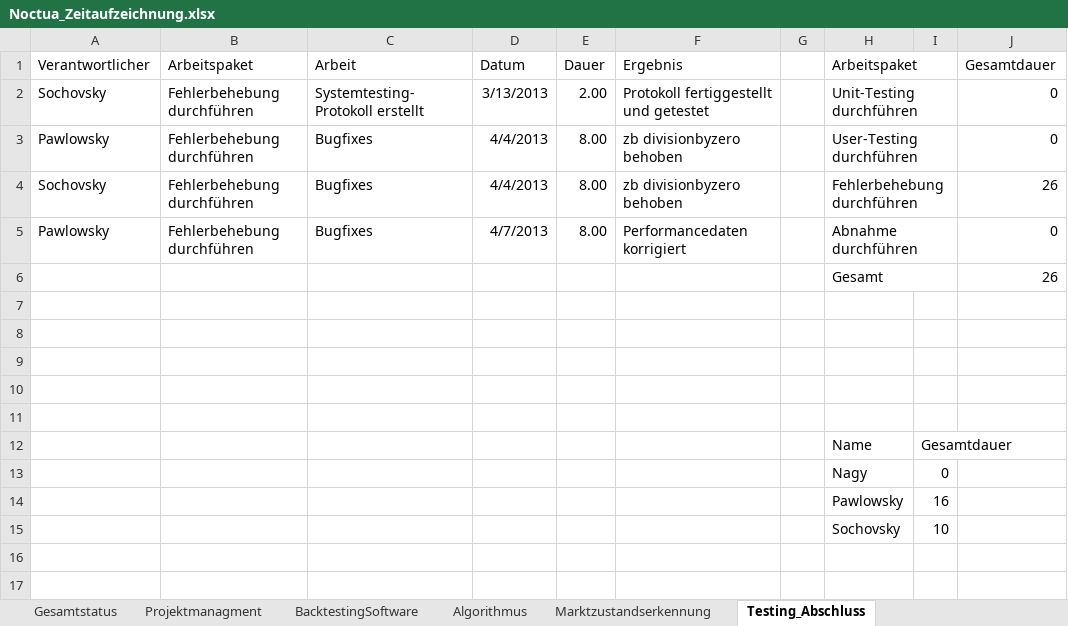
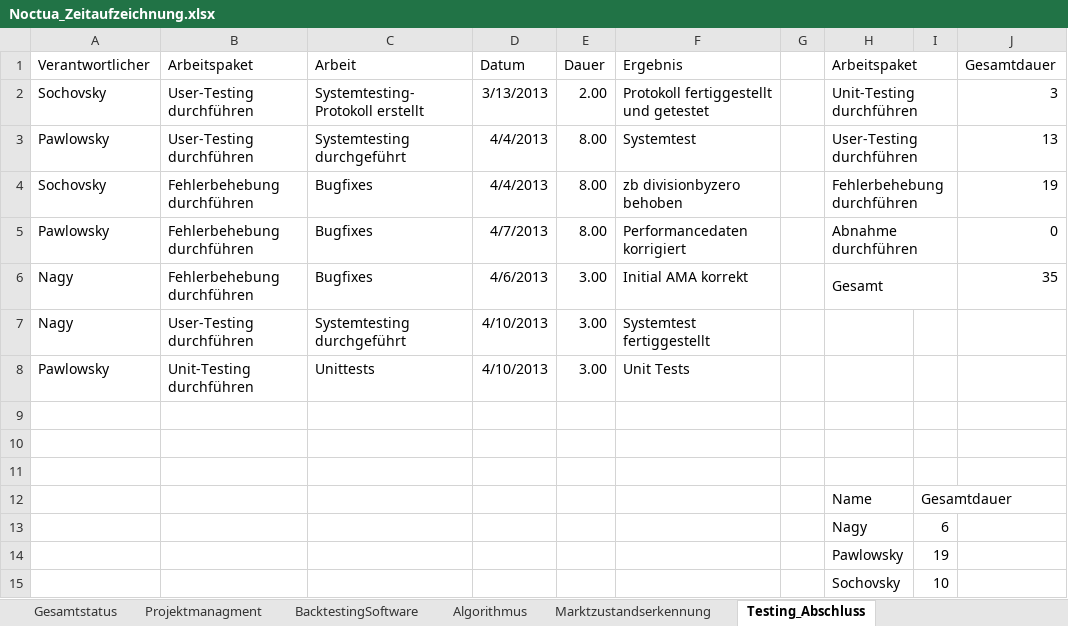
Before and after one commit to gabpaw987/Noctua, an Excel workbook: Dokumentation/Noctua_Zeitaufzeichnung.xlsx, sheet Testing_Abschluss, drawn as a sheet; values as stored, in another font and other column widths than the file's, no borders; removed rows and columns are numbered as before the commit, all else as after; the diff names each change by its address in the sheet, - before the commit and + after, or states it on an @@ line.

```diff
--- a/Dokumentation/Noctua_Zeitaufzeichnung.xlsx (sheet Testing_Abschluss)
+++ b/Dokumentation/Noctua_Zeitaufzeichnung.xlsx (sheet Testing_Abschluss)
-B2:B3 (Arbeitspaket): Fehlerbehebung durchführen
+B2:B3 (Arbeitspaket): User-Testing durchführen
-J2 (Gesamtdauer): 0
+J2 (Gesamtdauer): 3
-C3 (Arbeit): Bugfixes
+C3 (Arbeit): Systemtesting durchgeführt
-F3 (Ergebnis): zb divisionbyzero behoben
+F3 (Ergebnis): Systemtest
-J3 (Gesamtdauer): 0
+J3 (Gesamtdauer): 13
-J4 (Gesamtdauer): 26
+J4 (Gesamtdauer): 19
-row 6:  |  |  |  |  |  |  | Gesamt |  | 26
-row 6: (empty)
+row 6: Nagy | Fehlerbehebung durchführen | Bugfixes | 4/6/2013 | 3.00 | Initial AMA korrekt |  | Gesamt |  | 35
+H6:I6 merged
-row 7: (empty)
+row 7: Nagy | User-Testing durchführen | Systemtesting durchgeführt | 4/10/2013 | 3.00 | Systemtest fertiggestellt
+row 8: Pawlowsky | Unit-Testing durchführen | Unittests | 4/10/2013 | 3.00 | Unit Tests
-I13: 0
+I13: 6
-I14: 16
+I14: 19
```
Also changed, not shown: sheet Algorithmus, sheet Gesamtstatus, sheet Marktzustandserkennung, sheet BacktestingSoftware, sheet Projektmanagment, charts or pictures, 1 other file.
